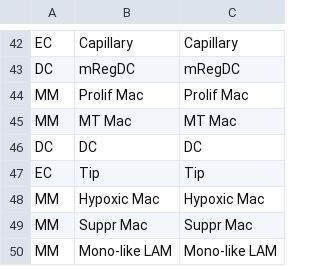
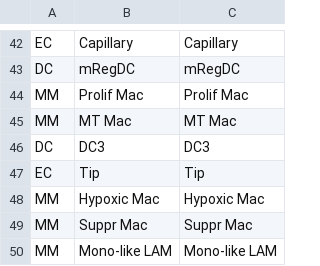
Before and after one commit to ljwharbers/Pan-cancer_Lodietal, a CSV file: Master_files/Minor_2.0_Intermediatecelltype_annotation.csv, drawn as a sheet; only a part is shown, gaps mark what is left out.

Commit message:
Add files via upload

```diff
--- a/Master_files/Minor_2.0_Intermediatecelltype_annotation.csv
+++ b/Master_files/Minor_2.0_Intermediatecelltype_annotation.csv
@@ -45,3 +45,3 @@ MM,Prolif Mac,Prolif Mac
 MM,MT Mac,MT Mac
-DC,DC,DC
+DC,DC3,DC3
 EC,Tip,Tip
```
